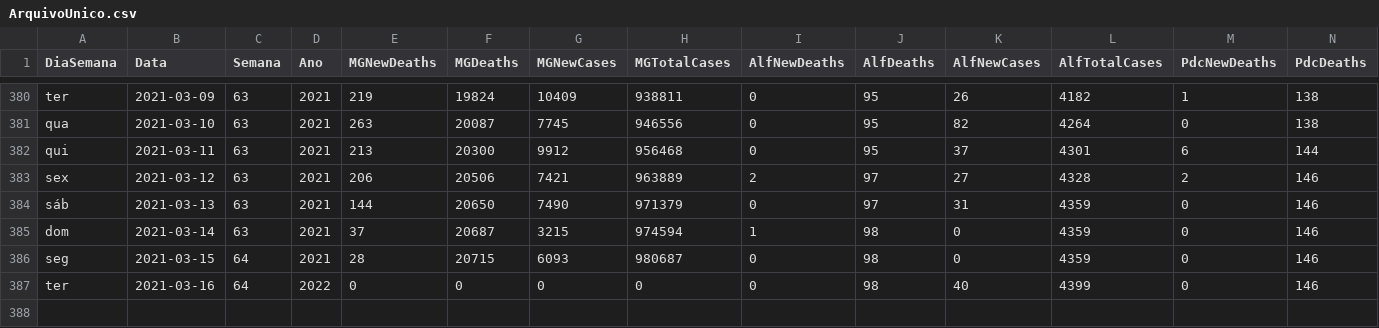
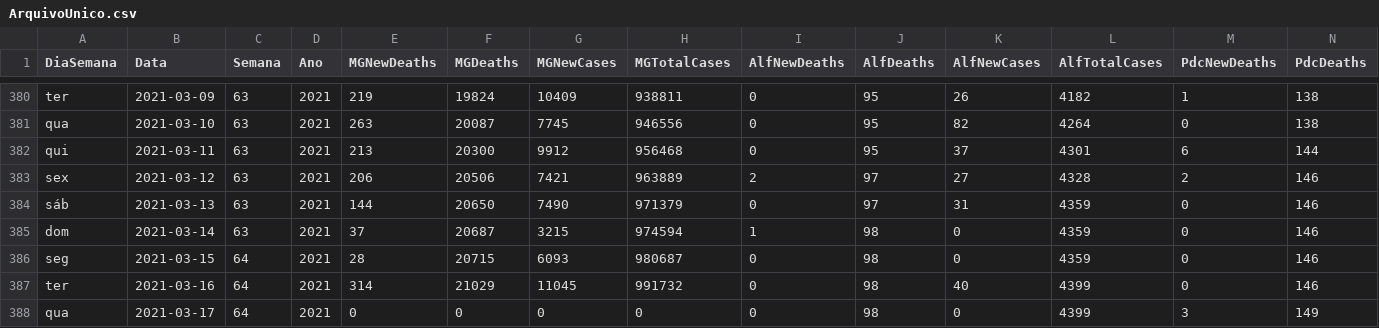
Before and after one commit to paulo1997s/DadosCovidUnifal, a CSV file: ArquivoUnico.csv, drawn as a sheet; only a part is shown, gaps mark what is left out; rows hold the shown columns only; the diff names each change by its address in the sheet, - before the commit and + after, or states it on an @@ line.

Commit message:
Add files via upload

```diff
--- a/ArquivoUnico.csv
+++ b/ArquivoUnico.csv
-D387 (Ano): 2022
+D387 (Ano): 2021
-E387 (MGNewDeaths): 0
+E387 (MGNewDeaths): 314
-F387 (MGDeaths): 0
+F387 (MGDeaths): 21029
-G387 (MGNewCases): 0
+G387 (MGNewCases): 11045
-H387 (MGTotalCases): 0
+H387 (MGTotalCases): 991732
+row 388: qua | 2021-03-17 | 64 | 2021 | 0 | 0 | 0 | 0 | 0 | 98 | 0 | 4399 | 3 | 149
```
